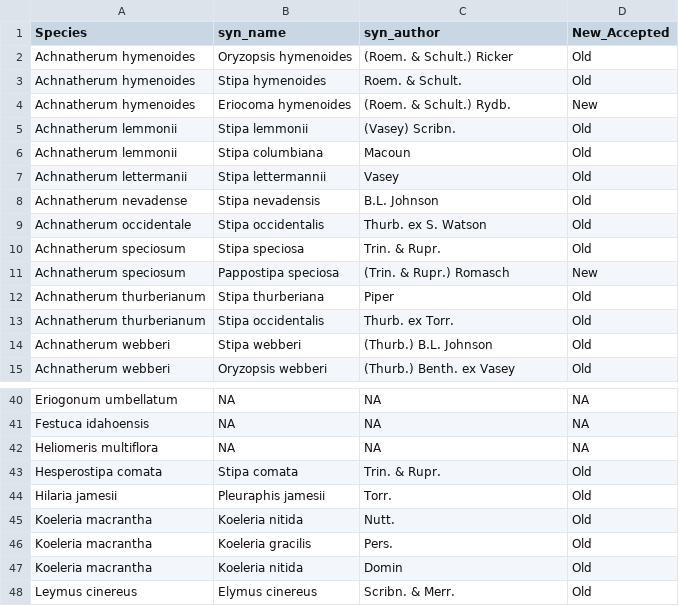
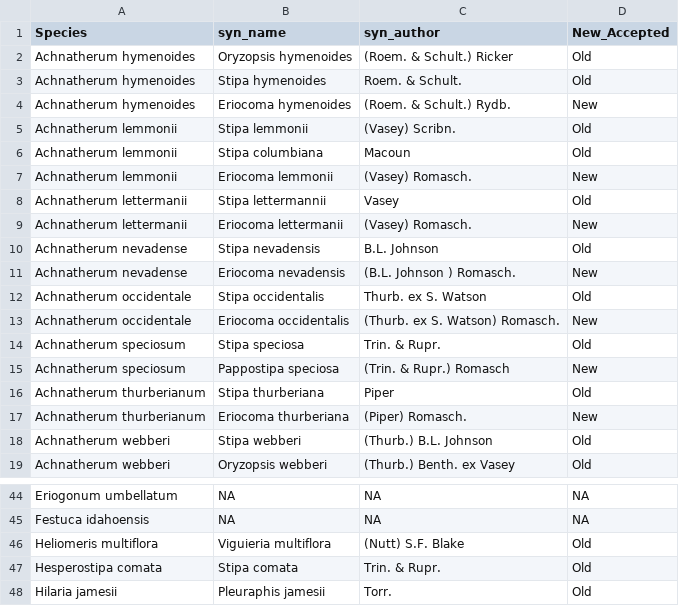
Before and after one commit to sagesteppe/SoS_GB_EcoRegion_Species_Talk, a CSV file: data/species_data-synoyms.csv, drawn as a sheet; only a part is shown, gaps mark what is left out; the shorter side is filled out with more unchanged rows.

Commit message:
more data on pages in floras

```diff
--- a/data/species_data-synoyms.csv
+++ b/data/species_data-synoyms.csv
@@ -6,5 +6,9 @@ Achnatherum lemmonii,Stipa lemmonii,(Vasey) Scribn.,Old
 Achnatherum lemmonii,Stipa columbiana,Macoun,Old
+Achnatherum lemmonii,Eriocoma lemmonii,(Vasey) Romasch.,New
 Achnatherum lettermanii,Stipa lettermannii,Vasey,Old
+Achnatherum lettermanii,Eriocoma lettermanii,(Vasey) Romasch.,New
 Achnatherum nevadense,Stipa nevadensis,B.L. Johnson,Old
+Achnatherum nevadense,Eriocoma nevadensis,(B.L. Johnson ) Romasch.,New
 Achnatherum occidentale,Stipa occidentalis,Thurb. ex S. Watson,Old
+Achnatherum occidentale,Eriocoma occidentalis,(Thurb. ex S. Watson) Romasch.,New
 Achnatherum speciosum,Stipa speciosa,Trin. & Rupr.,Old
@@ -12,3 +16,3 @@ Achnatherum speciosum,Pappostipa speciosa,(Trin. & Rupr.) Romasch,New
 Achnatherum thurberianum,Stipa thurberiana,Piper,Old
-Achnatherum thurberianum,Stipa occidentalis,Thurb. ex Torr.,Old
+Achnatherum thurberianum,Eriocoma thurberiana,(Piper) Romasch.,New
 Achnatherum webberi,Stipa webberi,(Thurb.) B.L. Johnson,Old
@@ -41,3 +45,3 @@ Eriogonum umbellatum,NA,NA,NA
 Festuca idahoensis,NA,NA,NA
-Heliomeris multiflora,NA,NA,NA
+Heliomeris multiflora,Viguieria multiflora,(Nutt) S.F. Blake,Old
 Hesperostipa comata,Stipa comata,Trin. & Rupr.,Old
```
Also changed, not shown: data/ecology_data.csv, data/species-Authorities.csv, 25 other files.
